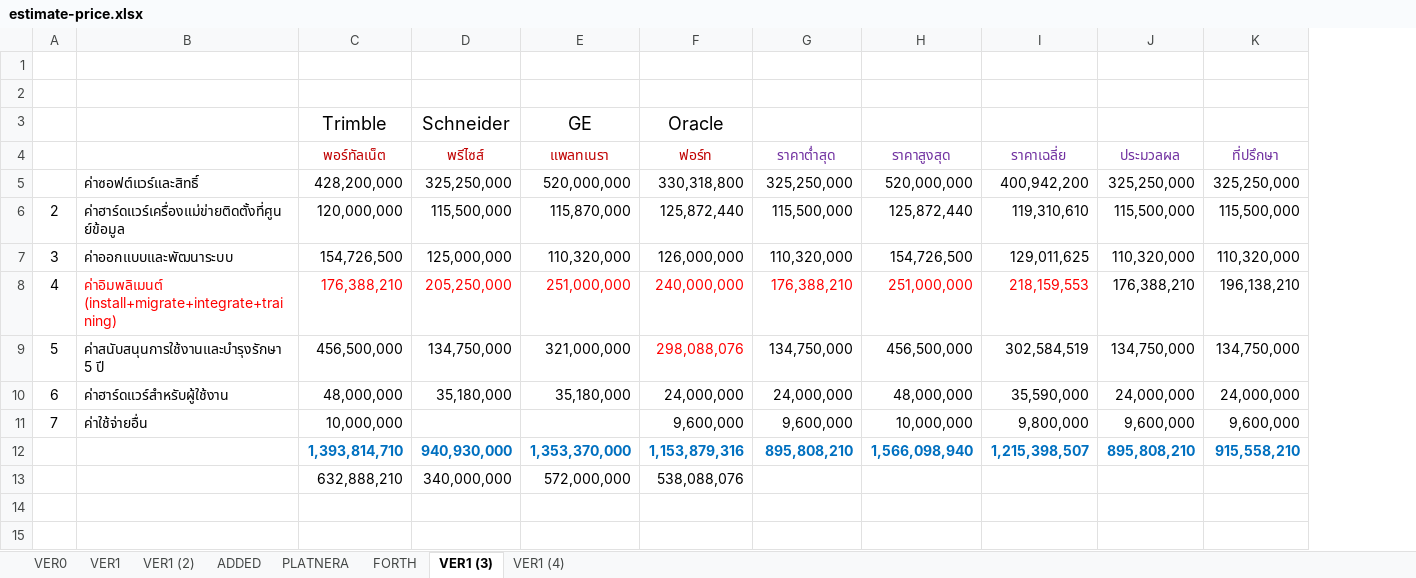
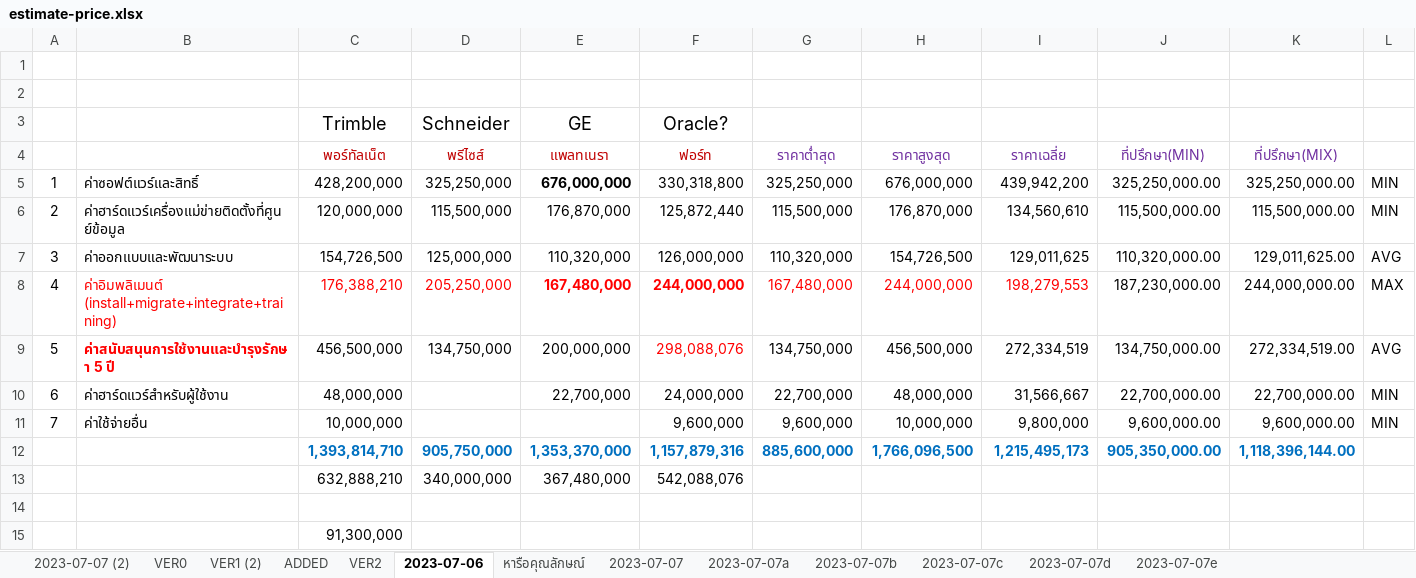
Before and after one commit to choompol-boonmee/oms-draft, an Excel workbook: price/estimate-price.xlsx, sheet 2023-07-06, drawn as a sheet; only a part is shown; values as stored, in another font and other column widths than the file's, no borders; removed rows and columns are numbered as before the commit, all else as after; the diff covers the shown part only; the diff names each change by its address in the sheet, - before the commit and + after, or states it on an @@ line.

```diff
--- a/price/estimate-price.xlsx (sheet 2023-07-06)
+++ b/price/estimate-price.xlsx (sheet 2023-07-06)
-sheet tab: VER1
+sheet tab: VER2
-sheet tab: VER1 (3)
+sheet tab: 2023-07-06
-sheet tab: PLATNERA
-sheet tab: FORTH
-sheet tab: VER1 (4)
+sheet tab: 2023-07-07 (2)
+sheet tab: หารือคุณลักษณ์
+sheet tab: 2023-07-07
+sheet tab: 2023-07-07a
+sheet tab: 2023-07-07b
+sheet tab: 2023-07-07c
+sheet tab: 2023-07-07d
+sheet tab: 2023-07-07e
@@ sheet tab order changed: 2023-07-07 (2) | VER0 | VER1 (2) | ADDED | VER2 | 2023-07-06 | หารือคุณลักษณ์ | 2023-07-07 | 2023-07-07a | 2023-07-07b | 2023-07-07c | 2023-07-07d | 2023-07-07e @@
-column J, rows 4-11: ประมวลผล | 325,250,000 | 115,500,000 | 110,320,000 | 176,388,210 | 134,750,000 | 24,000,000 | 9,600,000
-column K, rows 4-11: ที่ปรึกษา | 325,250,000 | 115,500,000 | 110,320,000 | 196,138,210 | 134,750,000 | 24,000,000 | 9,600,000
+column J, rows 4-11: ที่ปรึกษา(MIN) | 325,250,000.00 | 115,500,000.00 | 110,320,000.00 | 187,230,000.00 | 134,750,000.00 | 22,700,000.00 | 9,600,000.00
+column K, rows 4-11: ที่ปรึกษา(MIX) | 325,250,000.00 | 115,500,000.00 | 129,011,625.00 | 244,000,000.00 | 272,334,519.00 | 22,700,000.00 | 9,600,000.00
+column L, rows 5-11: MIN | MIN | AVG | MAX | AVG | MIN | MIN
-F3: Oracle
+F3: Oracle?
-A5: (empty)
+A5: 1
-E5 (GE): 520,000,000
+E5 (GE): 676,000,000
-E5 bold: off
+E5 bold: on
-H5: 520,000,000
+H5: 676,000,000
-I5: 400,942,200
+I5: 439,942,200
-E6 (GE): 115,870,000
+E6 (GE): 176,870,000
-H6: 125,872,440
+H6: 176,870,000
-I6: 119,310,610
+I6: 134,560,610
-E8 (GE): 251,000,000
+E8 (GE): 167,480,000
-E8:F8 bold: off
+E8:F8 bold: on
-F8 (Oracle?): 240,000,000
+F8 (Oracle?): 244,000,000
-G8: 176,388,210
+G8: 167,480,000
-H8: 251,000,000
+H8: 244,000,000
-I8: 218,159,553
+I8: 198,279,553
@@ B9 bold: off → on, text colour: black → #FF0000 @@
-E9 (GE): 321,000,000
+E9 (GE): 200,000,000
-I9: 302,584,519
+I9: 272,334,519
-D10 (Schneider): 35,180,000
+D10 (Schneider): (empty)
-E10 (GE): 35,180,000
+E10 (GE): 22,700,000
-G10: 24,000,000
+G10: 22,700,000
-I10: 35,590,000
+I10: 31,566,667
-row 12:  |  | 1,393,814,710 | 940,930,000 | 1,353,370,000 | 1,153,879,316 | 895,808,210 | 1,566,098,940 | 1,215,398,507 | 895,808,210 | 915,558,210
-row 13:  |  | 632,888,210 | 340,000,000 | 572,000,000 | 538,088,076
+row 12:  |  | 1,393,814,710 | 905,750,000 | 1,353,370,000 | 1,157,879,316 | 885,600,000 | 1,766,096,500 | 1,215,495,173 | 905,350,000.00 | 1,118,396,144.00
+row 13:  |  | 632,888,210 | 340,000,000 | 367,480,000 | 542,088,076
-C15 (Trimble): (empty)
+C15 (Trimble): 91,300,000
```
Also changed, not shown: 2 edited cells elsewhere in this sheet, sheet VER1 (2), sheet ADDED, 59 other files.
